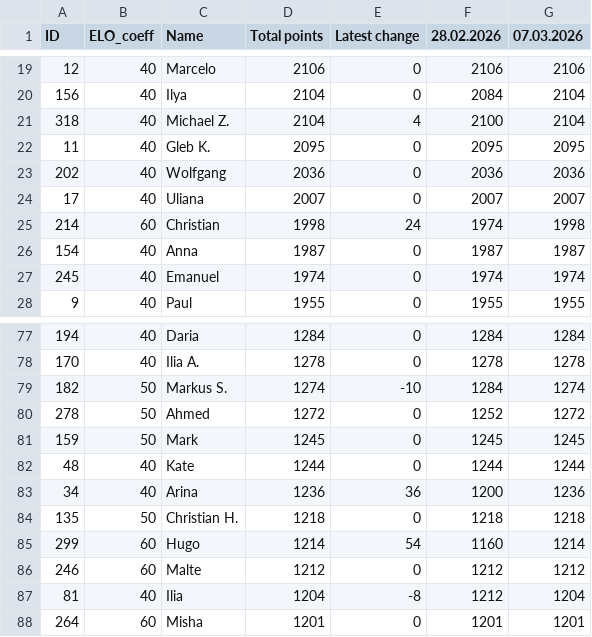
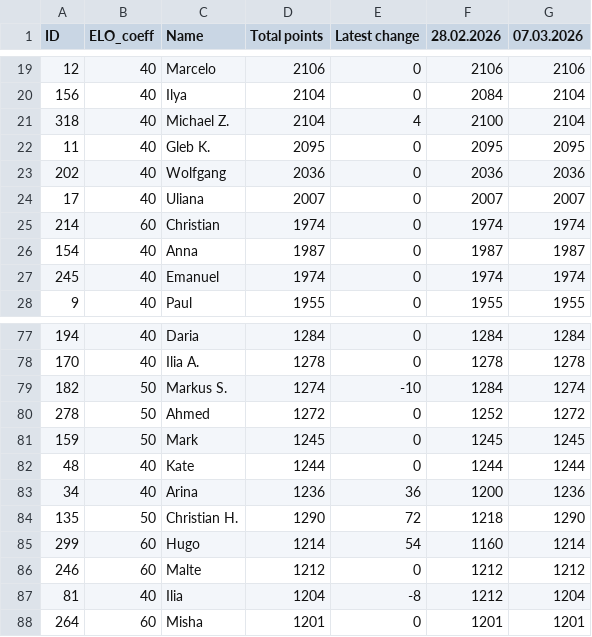
Before and after one commit to SSSKrut/padelwebsite, a CSV file: data/players.csv, drawn as a sheet; only a part is shown, gaps mark what is left out.

Commit message:
corrected error christian

```diff
--- a/data/players.csv
+++ b/data/players.csv
@@ -24,3 +24,3 @@ ID;ELO_coeff;Name;Total points;Latest change;28.02.2026;07.03.2026
 17;40;Uliana;2007;0;2007;2007
-214;60;Christian;1998;24;1974;1998
+214;60;Christian;1974;0;1974;1974
 154;40;Anna;1987;0;1987;1987
@@ -83,3 +83,3 @@ ID;ELO_coeff;Name;Total points;Latest change;28.02.2026;07.03.2026
 34;40;Arina;1236;36;1200;1236
-135;50;Christian H.;1218;0;1218;1218
+135;50;Christian H.;1290;72;1218;1290
 299;60;Hugo;1214;54;1160;1214
```
